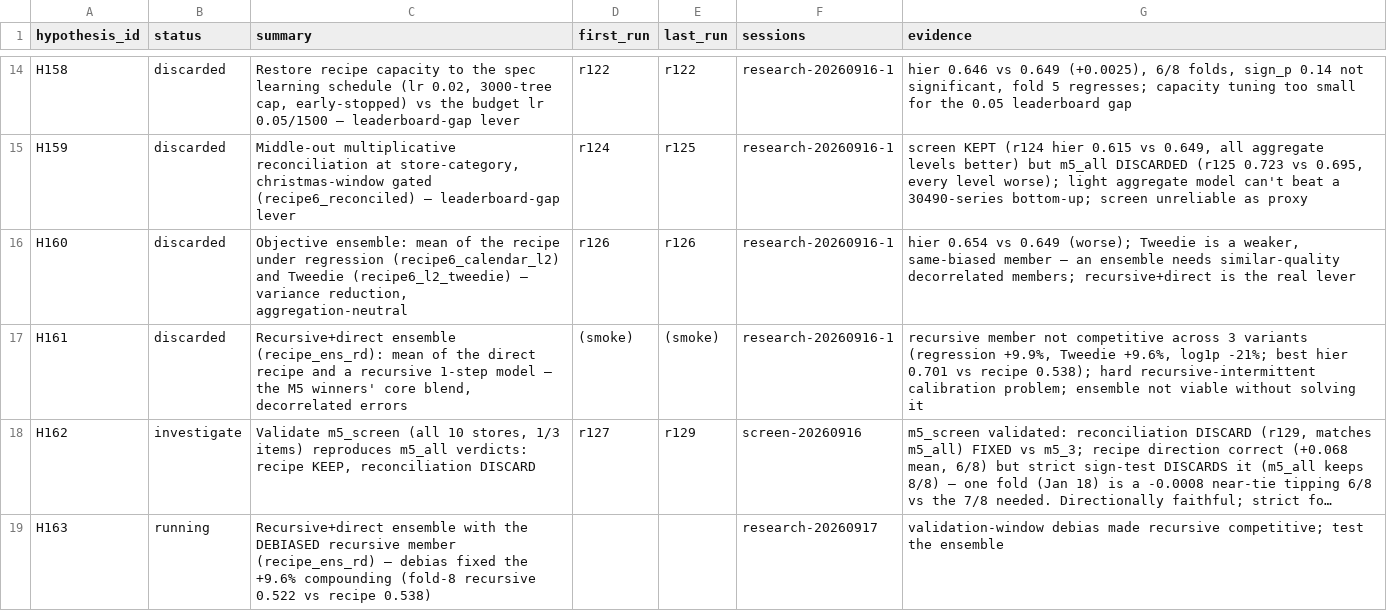
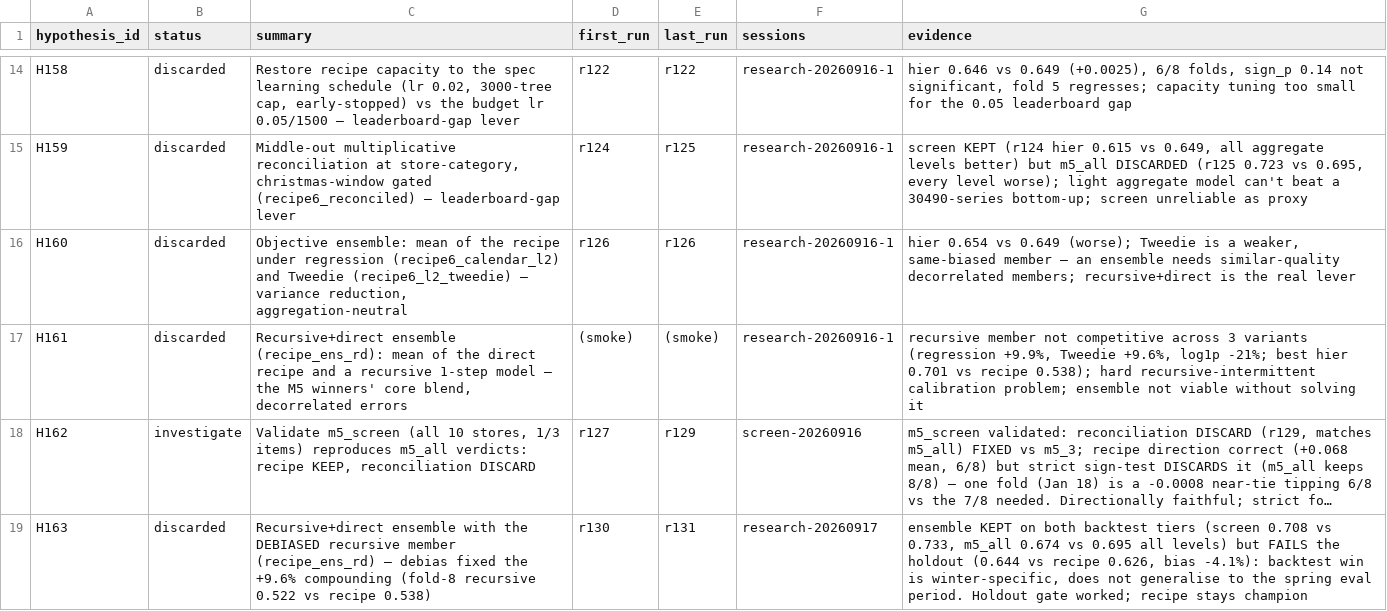
Before and after one commit to rslayer/kepler, a CSV file: hypotheses/m5_3/ledger.csv, drawn as a sheet; only a part is shown, gaps mark what is left out; long unchanged cells end in …; the diff names each change by its address in the sheet, - before the commit and + after, or states it on an @@ line.

```diff
--- a/hypotheses/m5_3/ledger.csv
+++ b/hypotheses/m5_3/ledger.csv
-B19 (status): running
+B19 (status): discarded
-D19 (first_run): (empty)
+D19 (first_run): r130
-E19 (last_run): (empty)
+E19 (last_run): r131
-G19 (evidence): validation-window debias made recursive competitive; test the ensemble
+G19 (evidence): ensemble KEPT on both backtest tiers (screen 0.708 vs 0.733, m5_all 0.674 vs 0.695 all levels) but FAILS the holdout (0.644 vs recipe 0.626, bias -4.1%): backtest win is winter-specific, does not generalise to the spring eval period. Holdout gate worked; recipe stays champion
```
Also changed, not shown: runs/holdout.csv, 1 other file.
